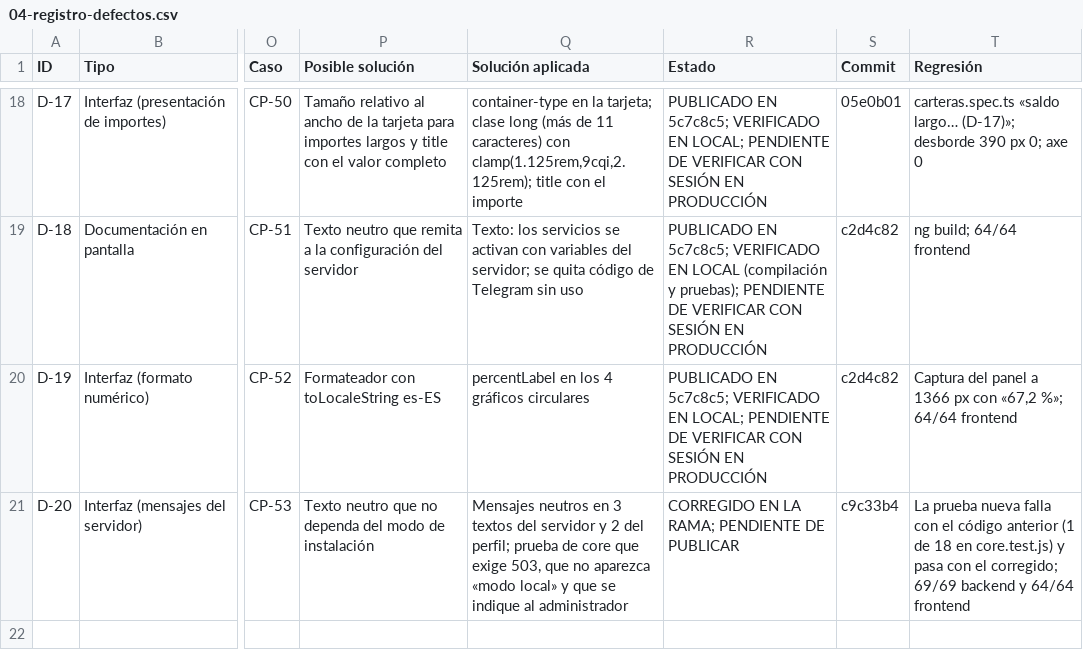
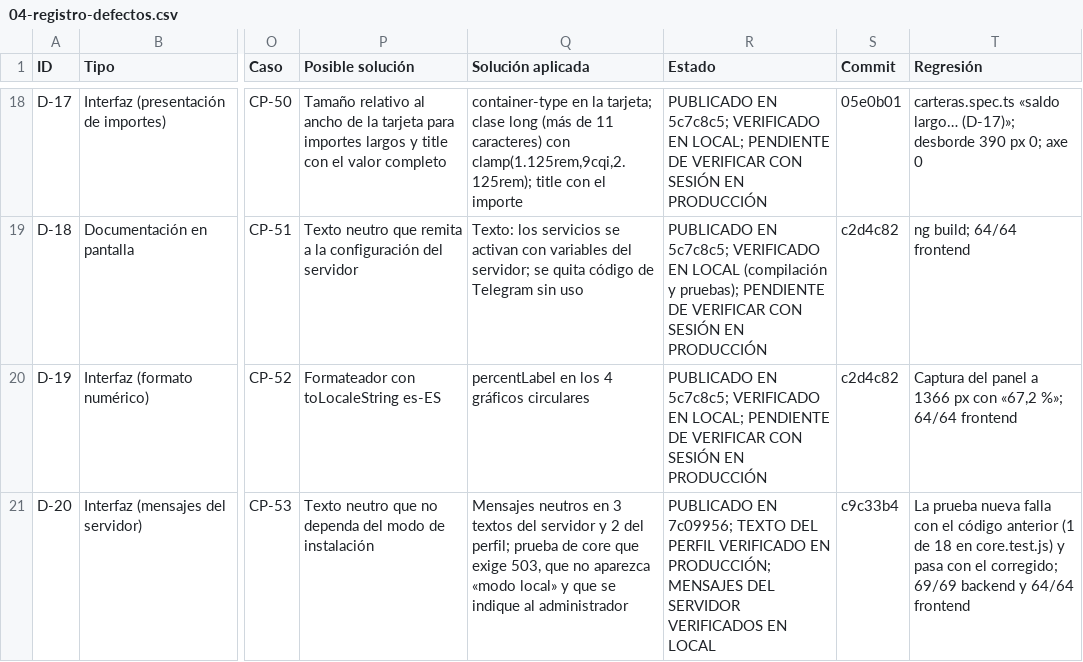
Before and after one commit to jolauschevez1-crypto/asistente-financiero, a CSV file: docs/auditoria/04-registro-defectos.csv, drawn as a sheet; only a part is shown, gaps mark what is left out; the diff names each change by its address in the sheet, - before the commit and + after, or states it on an @@ line.

```diff
--- a/docs/auditoria/04-registro-defectos.csv
+++ b/docs/auditoria/04-registro-defectos.csv
-R21 (Estado): CORREGIDO EN LA RAMA; PENDIENTE DE PUBLICAR
+R21 (Estado): PUBLICADO EN 7c09956; TEXTO DEL PERFIL VERIFICADO EN PRODUCCIÓN; MENSAJES DEL SERVIDOR VERIFICADOS EN LOCAL
```
Also changed, not shown: docs/auditoria/03-matriz-modelos-calidad.csv, docs/auditoria/09-casos-prueba.csv, 11 other files.
